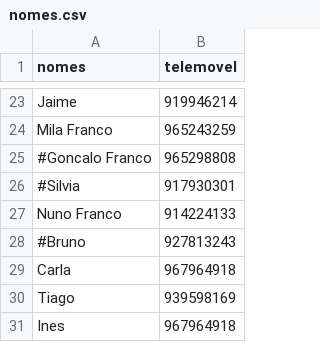
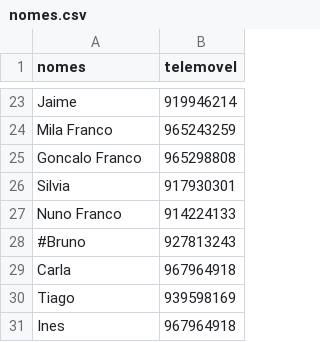
Before and after one commit to rockenrola/natal, a CSV file: nomes.csv, drawn as a sheet; only a part is shown, gaps mark what is left out.

```diff
--- a/nomes.csv
+++ b/nomes.csv
@@ -24,4 +24,4 @@ Jaime,919946214
 Mila Franco,965243259
-#Goncalo Franco,965298808
-#Silvia, 917930301
+Goncalo Franco,965298808
+Silvia, 917930301
 Nuno Franco,914224133
```
Also changed, not shown: 1 other file.
